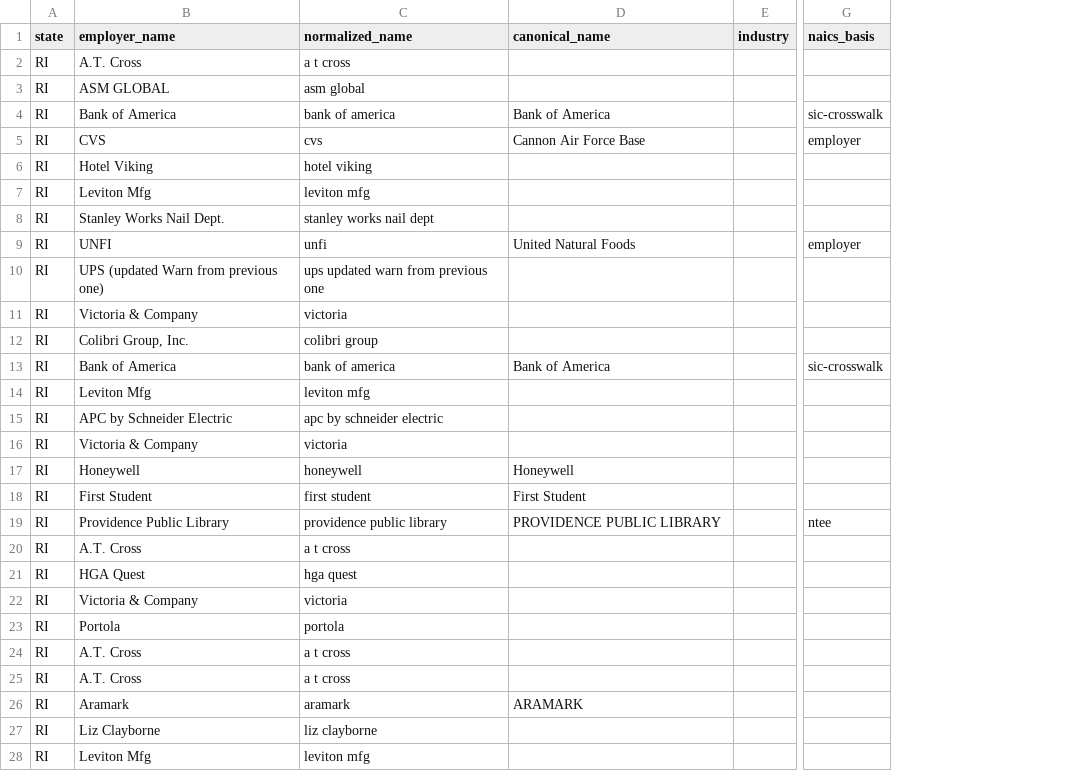
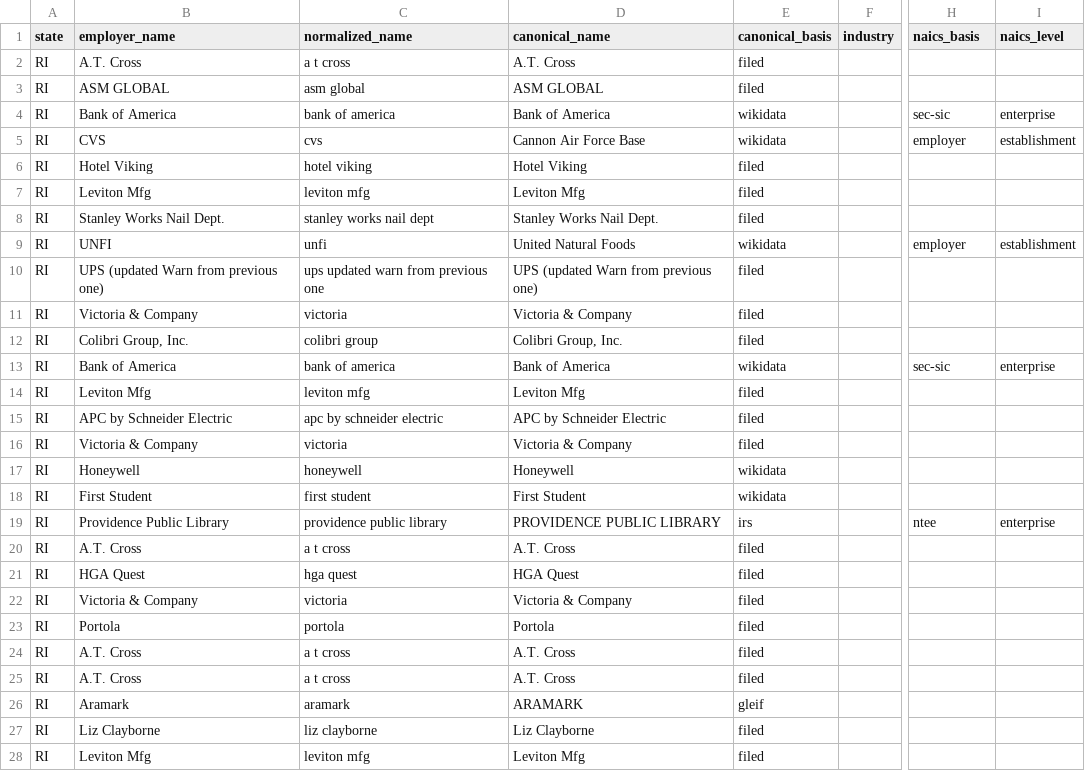
Before and after one commit to bchaps1999/warn-notice-register, a CSV file: data/exports/states/ri.csv, drawn as a sheet; only a part is shown, gaps mark what is left out; addresses are those after the commit; the diff covers the shown part only; the diff names each change by its address in the sheet, - before the commit and + after, or states it on an @@ line.

```diff
--- a/data/exports/states/ri.csv
+++ b/data/exports/states/ri.csv
+column E (canonical_basis), rows 2-28: filed | filed | wikidata | wikidata | filed | filed | filed | wikidata | filed | filed | filed | wikidata | filed | filed | filed | wikidata | wikidata | irs | filed | filed | filed | filed | filed | filed | gleif | filed | filed
+column I (naics_level), rows 4-19: enterprise | establishment |  |  |  | establishment |  |  |  | enterprise |  |  |  |  |  | enterprise
-D2 (canonical_name): (empty)
+D2 (canonical_name): A.T. Cross
-D3 (canonical_name): (empty)
+D3 (canonical_name): ASM GLOBAL
-H4 (naics_basis): sic-crosswalk
+H4 (naics_basis): sec-sic
-D6 (canonical_name): (empty)
+D6 (canonical_name): Hotel Viking
-D7 (canonical_name): (empty)
+D7 (canonical_name): Leviton Mfg
-D8 (canonical_name): (empty)
+D8 (canonical_name): Stanley Works Nail Dept.
-D10 (canonical_name): (empty)
+D10 (canonical_name): UPS (updated Warn from previous one)
-D11 (canonical_name): (empty)
+D11 (canonical_name): Victoria & Company
-D12 (canonical_name): (empty)
+D12 (canonical_name): Colibri Group, Inc.
-H13 (naics_basis): sic-crosswalk
+H13 (naics_basis): sec-sic
-D14 (canonical_name): (empty)
+D14 (canonical_name): Leviton Mfg
-D15 (canonical_name): (empty)
+D15 (canonical_name): APC by Schneider Electric
-D16 (canonical_name): (empty)
+D16 (canonical_name): Victoria & Company
-D20 (canonical_name): (empty)
+D20 (canonical_name): A.T. Cross
-D21 (canonical_name): (empty)
+D21 (canonical_name): HGA Quest
-D22 (canonical_name): (empty)
+D22 (canonical_name): Victoria & Company
-D23 (canonical_name): (empty)
+D23 (canonical_name): Portola
-D24:D25 (canonical_name): (empty)
+D24:D25 (canonical_name): A.T. Cross
-D27 (canonical_name): (empty)
+D27 (canonical_name): Liz Clayborne
-D28 (canonical_name): (empty)
+D28 (canonical_name): Leviton Mfg
```
Also changed, not shown: 94 edited cells elsewhere in this file, data/exports/states/ak.csv, data/exports/states/dc.csv, 52 other files.
